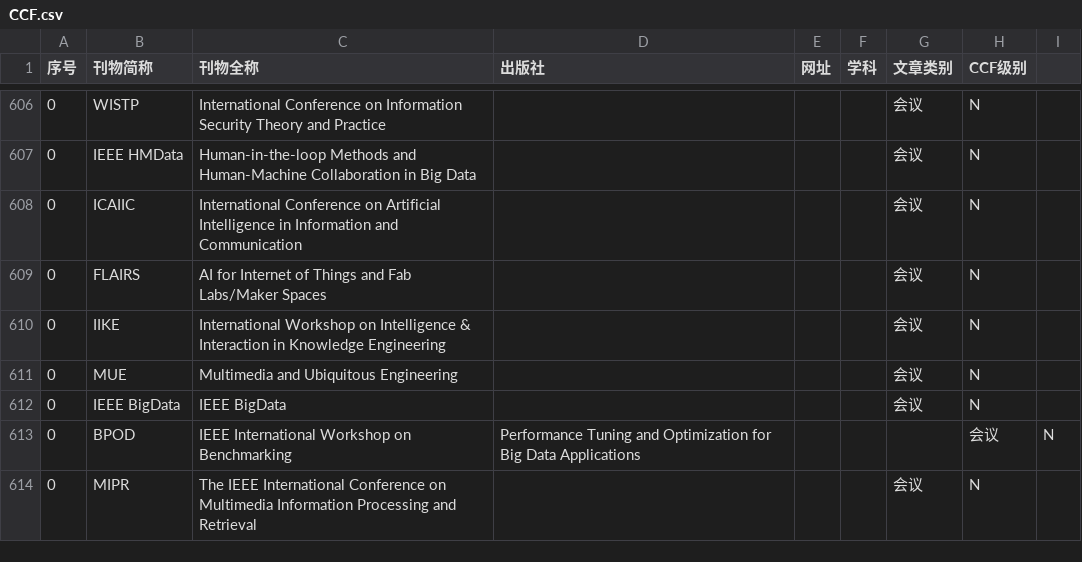
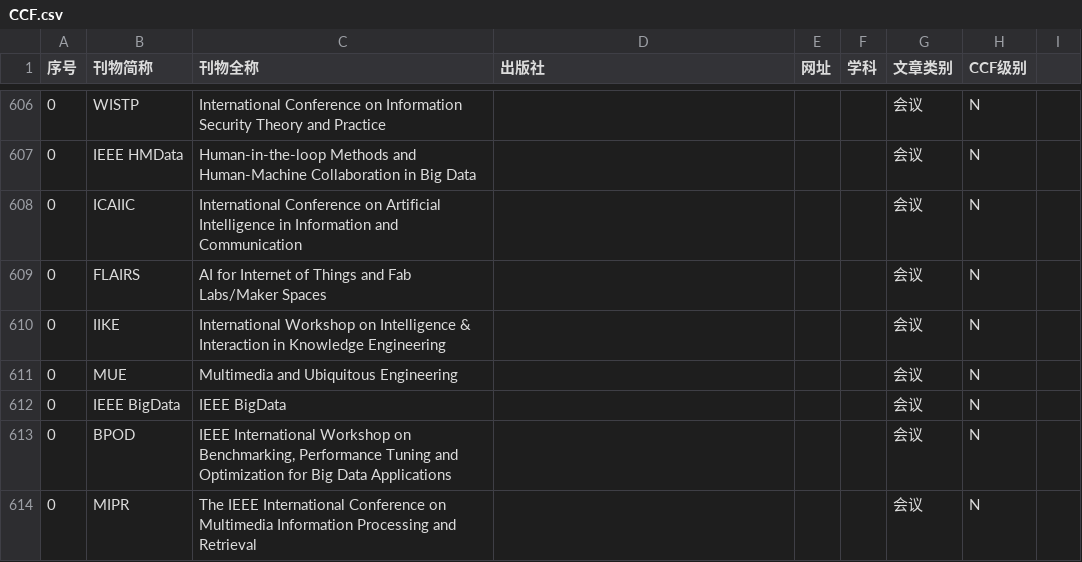
Before and after one commit to volltin/dbworld-crawler, a CSV file: data/CCF.csv, drawn as a sheet; only a part is shown, gaps mark what is left out; the diff names each change by its address in the sheet, - before the commit and + after, or states it on an @@ line.

Commit message:
minor fix

```diff
--- a/data/CCF.csv
+++ b/data/CCF.csv
-C613 (刊物全称): …Workshop on Benchmarking
+C613 (刊物全称): …Workshop on Benchmarking, Performance Tuning and Optimization for Big Data Applications
-D613 (出版社): Performance Tuning and Optimization for Big Data Applications
+D613 (出版社): (empty)
-G613 (文章类别): (empty)
+G613 (文章类别): 会议
-H613 (CCF级别): 会议
+H613 (CCF级别): N
-I613: N
+I613: (empty)
```
